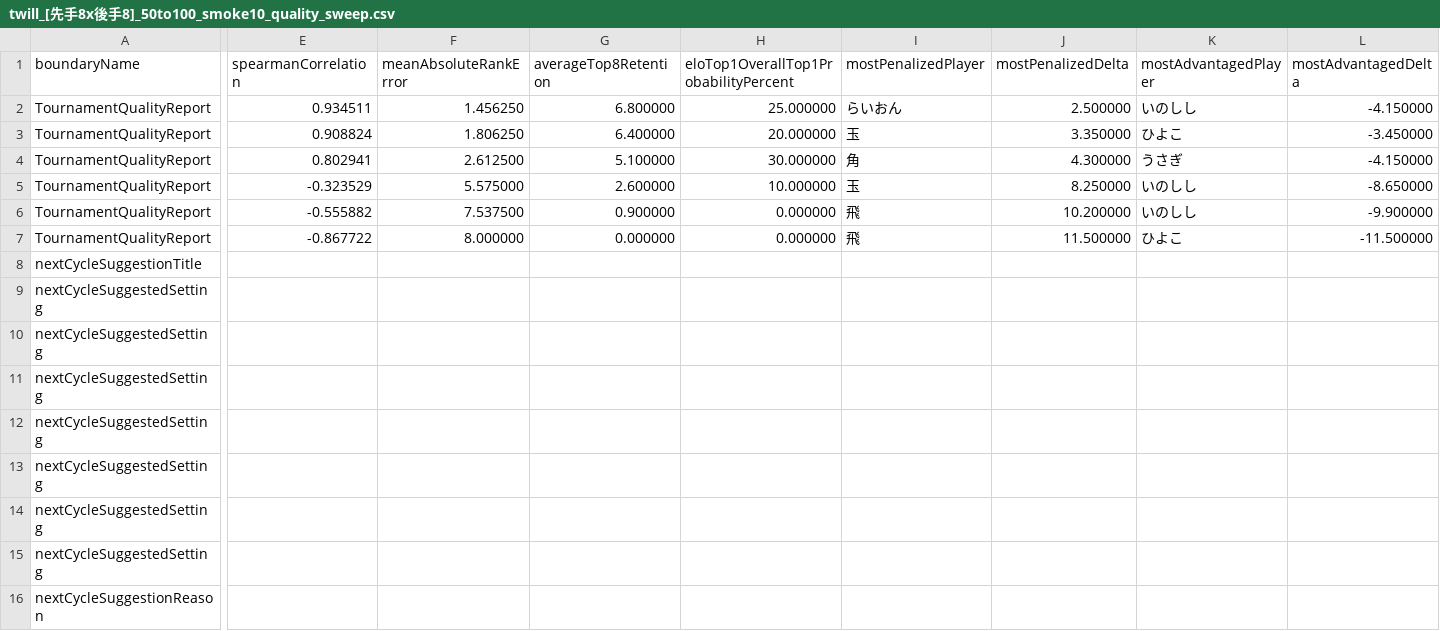
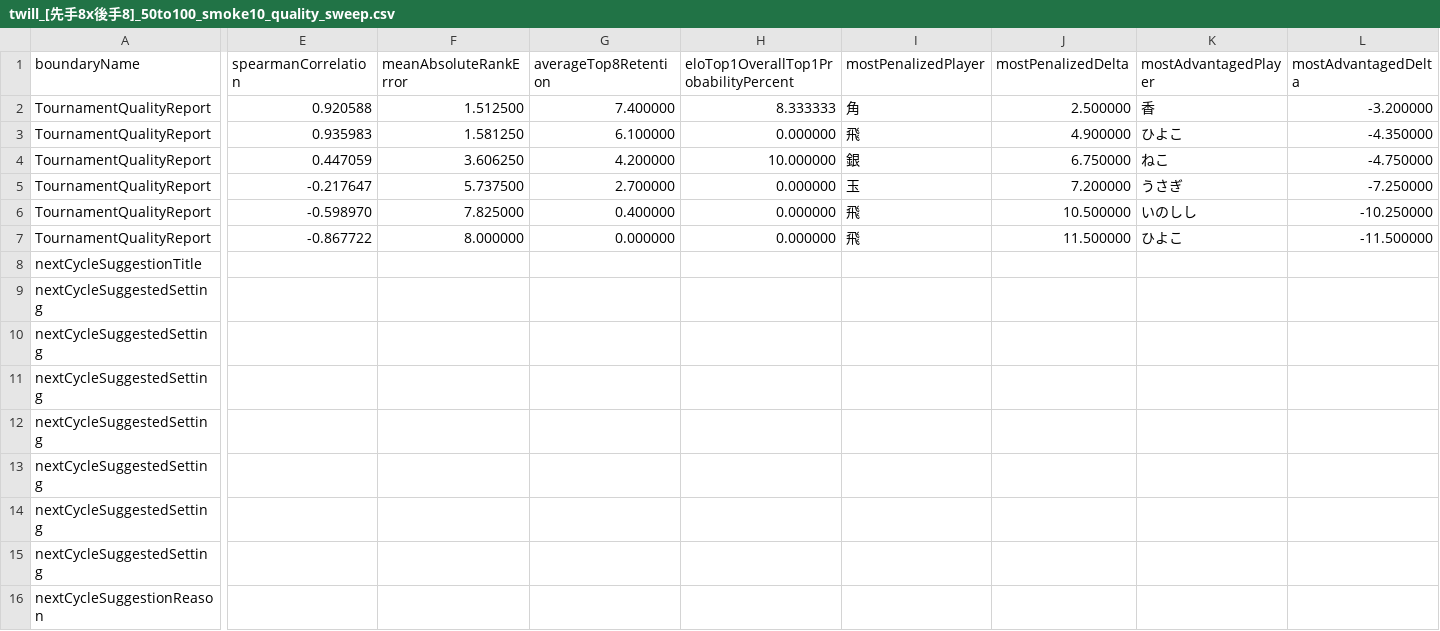
Before and after one commit to muzudho/ShogiTournamentSystemAnalyzer, a CSV file: Output/Reports/twill_[先手8x後手8]_50to100_smoke10_quality_sweep.csv, drawn as a sheet; only a part is shown, gaps mark what is left out; the diff covers the shown part only; the diff names each change by its address in the sheet, - before the commit and + after, or states it on an @@ line.

```diff
--- a/Output/Reports/twill_[先手8x後手8]_50to100_smoke10_quality_sweep.csv
+++ b/Output/Reports/twill_[先手8x後手8]_50to100_smoke10_quality_sweep.csv
-E2 (spearmanCorrelation): 0.934511
+E2 (spearmanCorrelation): 0.920588
-F2 (meanAbsoluteRankError): 1.456250
+F2 (meanAbsoluteRankError): 1.512500
-G2 (averageTop8Retention): 6.800000
+G2 (averageTop8Retention): 7.400000
-H2: 25.000000
+H2: 8.333333
-I2 (mostPenalizedPlayer): らいおん
+I2 (mostPenalizedPlayer): 角
-K2 (mostAdvantagedPlayer): いのしし
+K2 (mostAdvantagedPlayer): 香
-L2 (mostAdvantagedDelta): -4.150000
+L2 (mostAdvantagedDelta): -3.200000
-E3 (spearmanCorrelation): 0.908824
+E3 (spearmanCorrelation): 0.935983
-F3 (meanAbsoluteRankError): 1.806250
+F3 (meanAbsoluteRankError): 1.581250
-G3 (averageTop8Retention): 6.400000
+G3 (averageTop8Retention): 6.100000
-H3: 20.000000
+H3: 0.000000
-I3 (mostPenalizedPlayer): 玉
+I3 (mostPenalizedPlayer): 飛
-J3 (mostPenalizedDelta): 3.350000
+J3 (mostPenalizedDelta): 4.900000
-L3 (mostAdvantagedDelta): -3.450000
+L3 (mostAdvantagedDelta): -4.350000
-E4 (spearmanCorrelation): 0.802941
+E4 (spearmanCorrelation): 0.447059
-F4 (meanAbsoluteRankError): 2.612500
+F4 (meanAbsoluteRankError): 3.606250
-G4 (averageTop8Retention): 5.100000
+G4 (averageTop8Retention): 4.200000
-H4: 30.000000
+H4: 10.000000
-I4 (mostPenalizedPlayer): 角
+I4 (mostPenalizedPlayer): 銀
-J4 (mostPenalizedDelta): 4.300000
+J4 (mostPenalizedDelta): 6.750000
-K4 (mostAdvantagedPlayer): うさぎ
+K4 (mostAdvantagedPlayer): ねこ
-L4 (mostAdvantagedDelta): -4.150000
+L4 (mostAdvantagedDelta): -4.750000
-E5 (spearmanCorrelation): -0.323529
+E5 (spearmanCorrelation): -0.217647
-F5 (meanAbsoluteRankError): 5.575000
+F5 (meanAbsoluteRankError): 5.737500
-G5 (averageTop8Retention): 2.600000
+G5 (averageTop8Retention): 2.700000
-H5: 10.000000
+H5: 0.000000
-J5 (mostPenalizedDelta): 8.250000
+J5 (mostPenalizedDelta): 7.200000
-K5 (mostAdvantagedPlayer): いのしし
+K5 (mostAdvantagedPlayer): うさぎ
-L5 (mostAdvantagedDelta): -8.650000
+L5 (mostAdvantagedDelta): -7.250000
-E6 (spearmanCorrelation): -0.555882
+E6 (spearmanCorrelation): -0.598970
-F6 (meanAbsoluteRankError): 7.537500
+F6 (meanAbsoluteRankError): 7.825000
-G6 (averageTop8Retention): 0.900000
+G6 (averageTop8Retention): 0.400000
-J6 (mostPenalizedDelta): 10.200000
+J6 (mostPenalizedDelta): 10.500000
-L6 (mostAdvantagedDelta): -9.900000
+L6 (mostAdvantagedDelta): -10.250000
```
Also changed, not shown: 1 edited cell elsewhere in this file, 34 other files.
